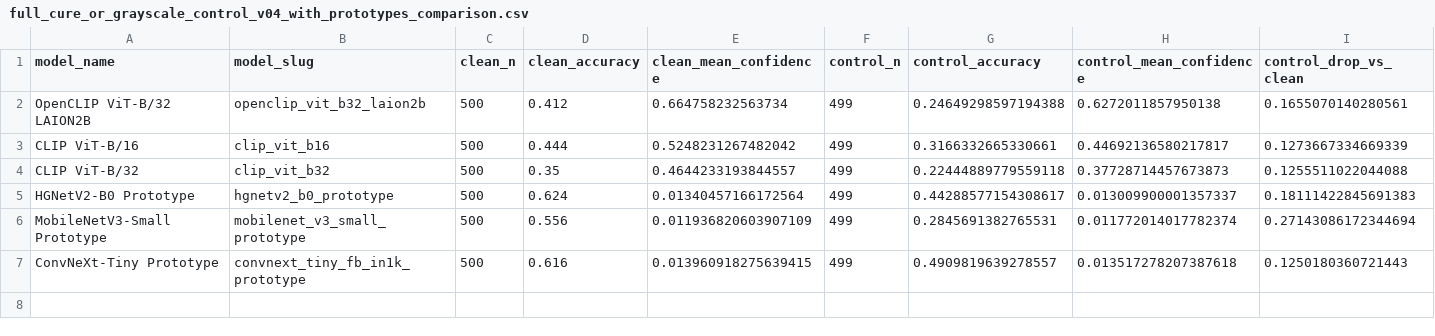
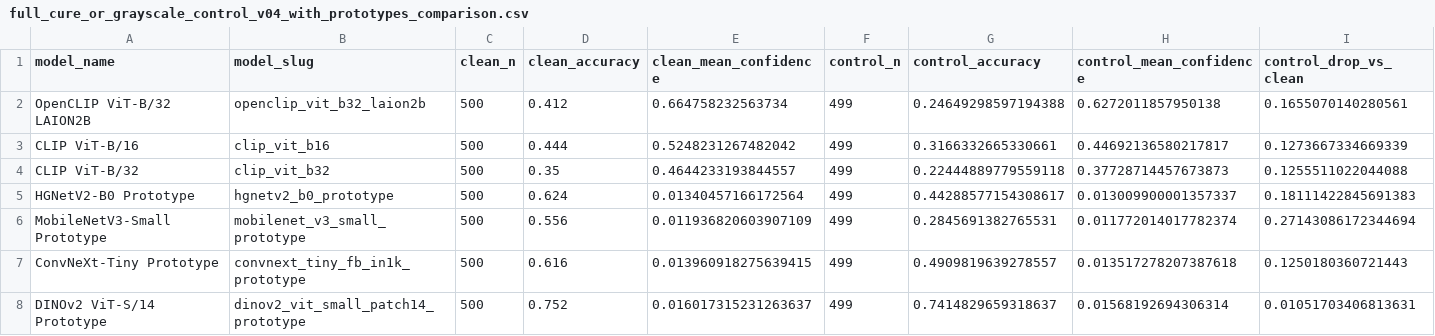
Before and after one commit to qu1nty9/Cure-or-plus-plus, a CSV file: results/full_cure_or_grayscale_control_v04_with_prototypes_comparison.csv, drawn as a sheet; only a part is shown; rows hold the shown columns only; the diff names each change by its address in the sheet, - before the commit and + after, or states it on an @@ line.

```diff
--- a/results/full_cure_or_grayscale_control_v04_with_prototypes_comparison.csv
+++ b/results/full_cure_or_grayscale_control_v04_with_prototypes_comparison.csv
+row 8: DINOv2 ViT-S/14 Prototype | dinov2_vit_small_patch14_prototype | 500 | 0.752 | 0.016017315231263637 | 499 | 0.7414829659318637 | 0.01568192694306314 | 0.01051703406813631
```
Also changed, not shown: results/full_cure_or_probe_v04_with_prototypes_level5_ranking.csv, 15 other files.
